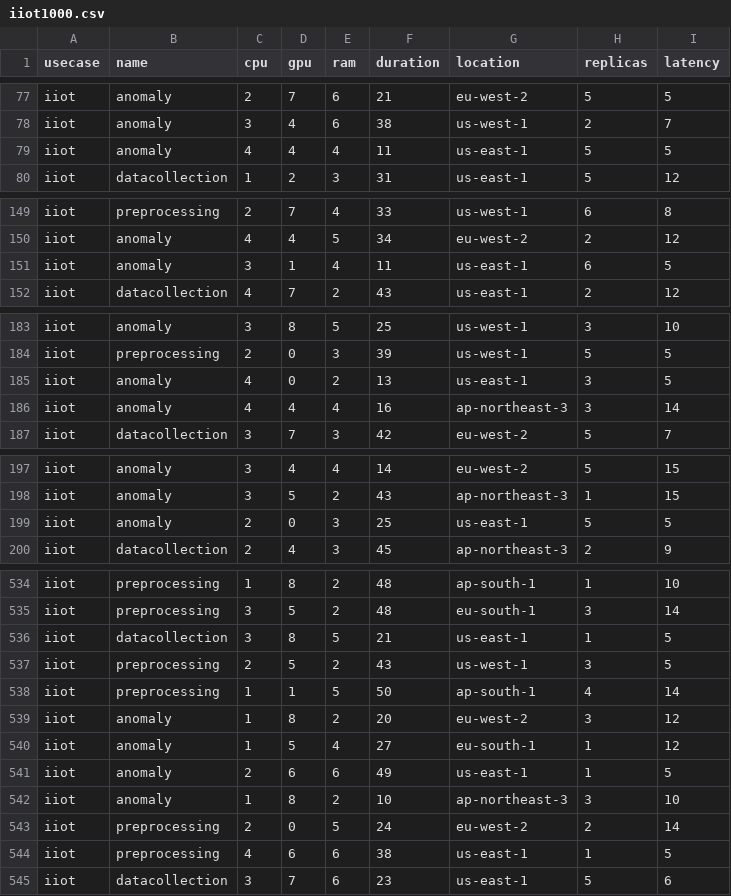
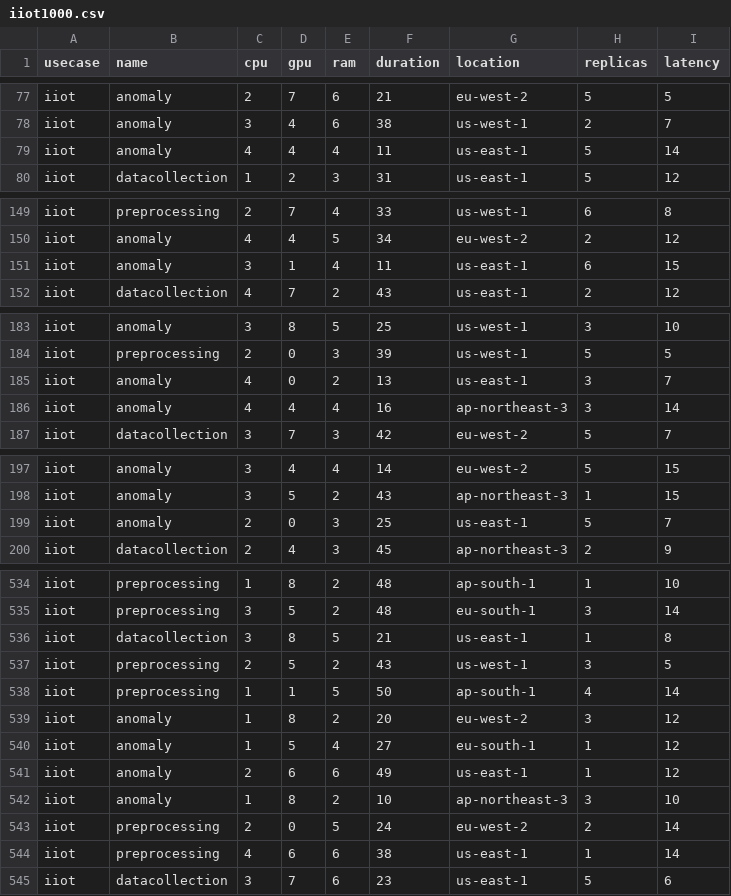
Before and after one commit to DSG-UniFE/jnca_2025_moo_ra_scheduling, a CSV file: services/types_large/iiot1000.csv, drawn as a sheet; only a part is shown, gaps mark what is left out; the diff covers the shown part only.

Commit message:
solved iiot infeasible issues

```diff
--- a/services/types_large/iiot1000.csv
+++ b/services/types_large/iiot1000.csv
@@ -78,3 +78,3 @@ iiot,anomaly,2,7,6,21,eu-west-2,5,5
 iiot,anomaly,3,4,6,38,us-west-1,2,7
-iiot,anomaly,4,4,4,11,us-east-1,5,5
+iiot,anomaly,4,4,4,11,us-east-1,5,14
 iiot,datacollection,1,2,3,31,us-east-1,5,12
@@ -150,3 +150,3 @@ iiot,preprocessing,2,7,4,33,us-west-1,6,8
 iiot,anomaly,4,4,5,34,eu-west-2,2,12
-iiot,anomaly,3,1,4,11,us-east-1,6,5
+iiot,anomaly,3,1,4,11,us-east-1,6,15
 iiot,datacollection,4,7,2,43,us-east-1,2,12
@@ -184,3 +184,3 @@ iiot,anomaly,3,8,5,25,us-west-1,3,10
 iiot,preprocessing,2,0,3,39,us-west-1,5,5
-iiot,anomaly,4,0,2,13,us-east-1,3,5
+iiot,anomaly,4,0,2,13,us-east-1,3,7
 iiot,anomaly,4,4,4,16,ap-northeast-3,3,14
@@ -198,3 +198,3 @@ iiot,anomaly,3,4,4,14,eu-west-2,5,15
 iiot,anomaly,3,5,2,43,ap-northeast-3,1,15
-iiot,anomaly,2,0,3,25,us-east-1,5,5
+iiot,anomaly,2,0,3,25,us-east-1,5,7
 iiot,datacollection,2,4,3,45,ap-northeast-3,2,9
@@ -535,3 +535,3 @@ iiot,preprocessing,1,8,2,48,ap-south-1,1,10
 iiot,preprocessing,3,5,2,48,eu-south-1,3,14
-iiot,datacollection,3,8,5,21,us-east-1,1,5
+iiot,datacollection,3,8,5,21,us-east-1,1,8
 iiot,preprocessing,2,5,2,43,us-west-1,3,5
@@ -540,6 +540,6 @@ iiot,anomaly,1,8,2,20,eu-west-2,3,12
 iiot,anomaly,1,5,4,27,eu-south-1,1,12
-iiot,anomaly,2,6,6,49,us-east-1,1,5
+iiot,anomaly,2,6,6,49,us-east-1,1,12
 iiot,anomaly,1,8,2,10,ap-northeast-3,3,10
 iiot,preprocessing,2,0,5,24,eu-west-2,2,14
-iiot,preprocessing,4,6,6,38,us-east-1,1,5
+iiot,preprocessing,4,6,6,38,us-east-1,1,14
 iiot,datacollection,3,7,6,23,us-east-1,5,6
```
Also changed, not shown: 15 edited cells elsewhere in this file, services/types_large/iiot250.csv, services/types_large/iiot500.csv, 9 other files.
